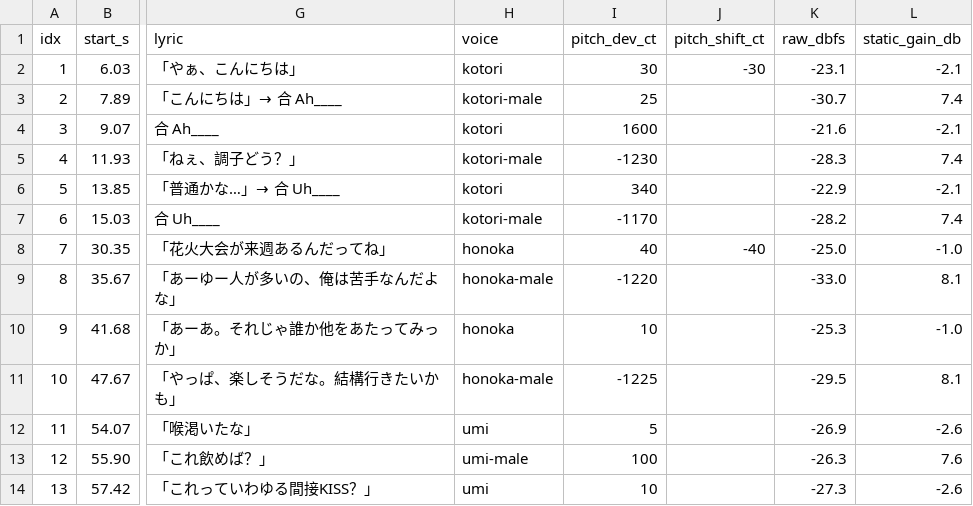
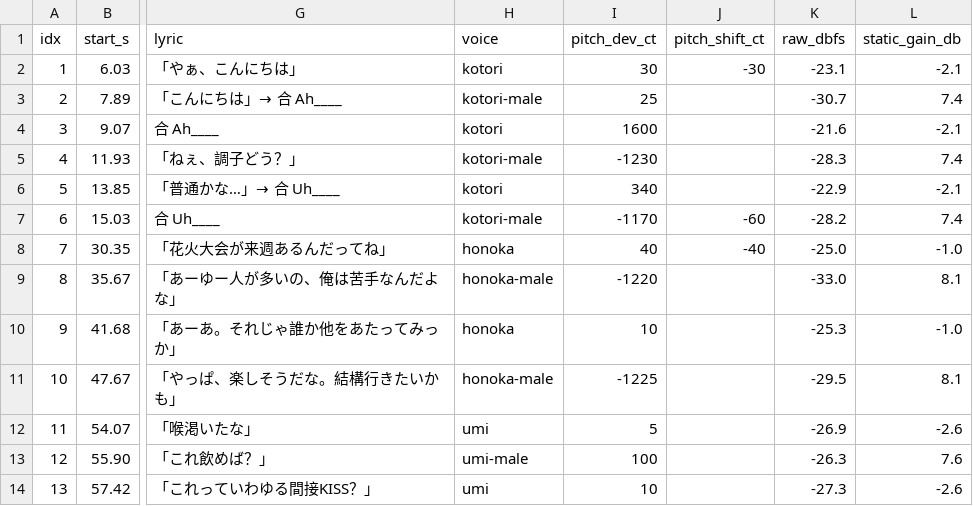
Before and after one commit to zhuoyuanmao/nijigen_rvc_pipeline, a CSV file: tools/line_table.csv, drawn as a sheet; only a part is shown, gaps mark what is left out; the diff names each change by its address in the sheet, - before the commit and + after, or states it on an @@ line.

Commit message:
mix: v14 — 0:15 鸟♂ 合 Uh 耳测定 -60 ct (参照不可用, 靠曲内平行段查出)
这句参照标 n/a (低1八度), 自动流程从未把它当候选, 但耳测"pitch 高了"。
判据换成曲内自洽: 他在 0:09 结构平行的合 Ah 唱 B2 (126.2Hz), 到这句却
漂到 C3 (128.4Hz), 而鸟♀ 两处都钉在 D#4 — 和声从大三度塌成小三度。
五档 A/B 后定 -60 ct, Uh 回到 124.0Hz, 与他自己的 Ah 只差 30 音分。

- METHODOLOGY §12.5: 新增"参照不可用时用曲内平行段自洽作判据"
  (n/a 只意味着参照法失效, 不意味着这句没问题)
- MIX_TABLE / README / 版本号 -> v14; 修音 18/62 句 (16 曲线 + 2 耳测)
- export_line_table: 修 pitch_cols 在 usable=false 时提前 return,
  导致 n/a 句上的耳测值显示不出来
- tools/apply_ear_shift.py: 锁定单句耳测值的参考实现

```diff
--- a/tools/line_table.csv
+++ b/tools/line_table.csv
-J7 (pitch_shift_ct): (empty)
+J7 (pitch_shift_ct): -60
```
Also changed, not shown: 5 other files.
